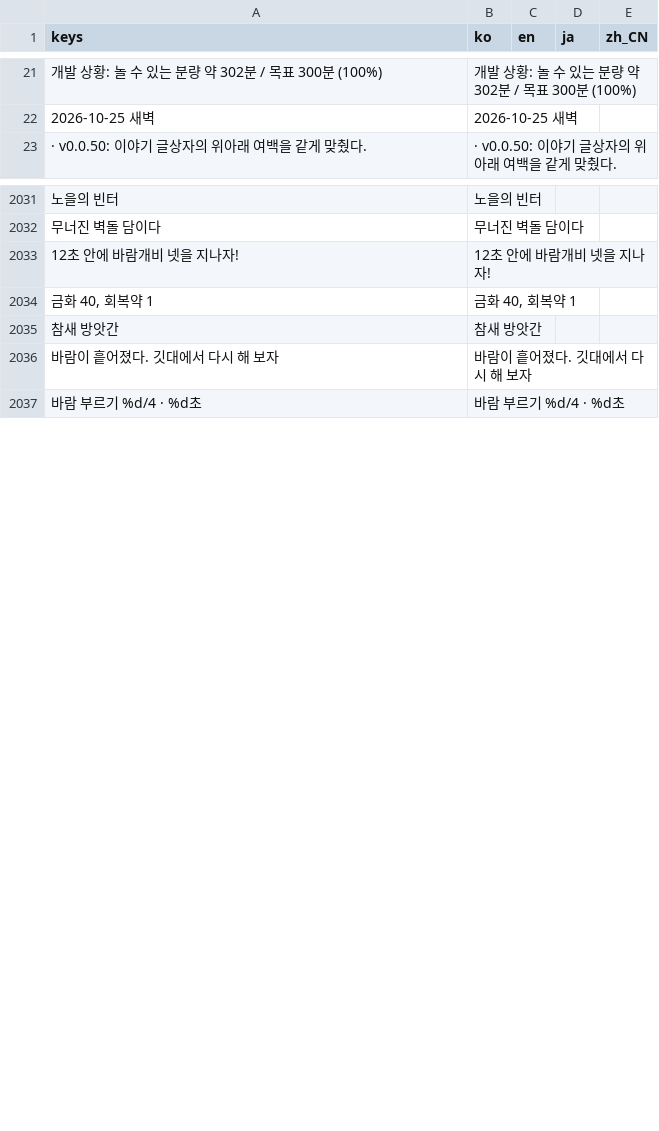
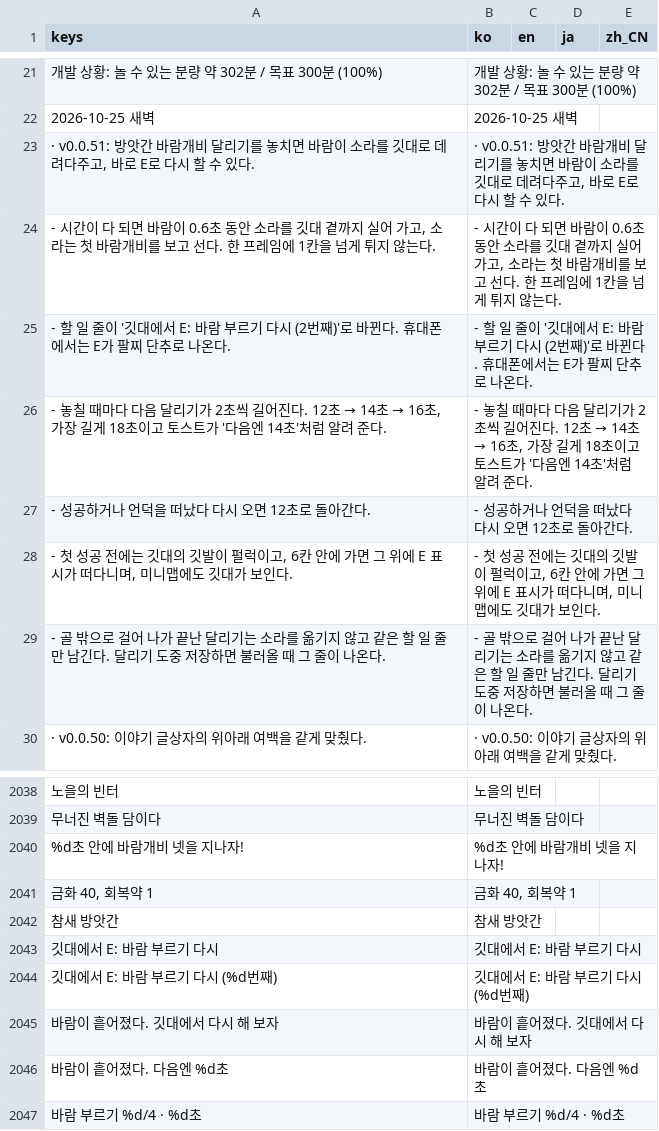
Before and after one commit to destory1984/the-crown-oddity, a CSV file: godot/i18n/text.csv, drawn as a sheet; only a part is shown, gaps mark what is left out; addresses are those after the commit; the diff names each change by its address in the sheet, - before the commit and + after, or states it on an @@ line.

```diff
--- a/godot/i18n/text.csv
+++ b/godot/i18n/text.csv
+row 23: · v0.0.51: 방앗간 바람개비 달리기를 놓치면 바람이 소라를 깃대로 데려다주고, 바로 E로 다시 할 수 있다. | · v0.0.51: 방앗간 바람개비 달리기를 놓치면 바람이 소라를 깃대로 데려다주고, 바로 E로 다시 할 수 있다.
+row 24: - 시간이 다 되면 바람이 0.6초 동안 소라를 깃대 곁까지 실어 가고, 소라는 첫 바람개비를 보고 선다. 한 프레임에 1칸을 넘게 튀지 않는다. | - 시간이 다 되면 바람이 0.6초 동안 소라를 깃대 곁까지 실어 가고, 소라는 첫 바람개비를 보고 선다. 한 프레임에 1칸을 넘게 튀지 않는다.
+row 25: - 할 일 줄이 '깃대에서 E: 바람 부르기 다시 (2번째)'로 바뀐다. 휴대폰에서는 E가 팔찌 단추로 나온다. | - 할 일 줄이 '깃대에서 E: 바람 부르기 다시 (2번째)'로 바뀐다. 휴대폰에서는 E가 팔찌 단추로 나온다.
+row 26: - 놓칠 때마다 다음 달리기가 2초씩 길어진다. 12초 → 14초 → 16초, 가장 길게 18초이고 토스트가 '다음엔 14초'처럼 알려 준다. | - 놓칠 때마다 다음 달리기가 2초씩 길어진다. 12초 → 14초 → 16초, 가장 길게 18초이고 토스트가 '다음엔 14초'처럼 알려 준다.
+row 27: - 성공하거나 언덕을 떠났다 다시 오면 12초로 돌아간다. | - 성공하거나 언덕을 떠났다 다시 오면 12초로 돌아간다.
+row 28: - 첫 성공 전에는 깃대의 깃발이 펄럭이고, 6칸 안에 가면 그 위에 E 표시가 떠다니며, 미니맵에도 깃대가 보인다. | - 첫 성공 전에는 깃대의 깃발이 펄럭이고, 6칸 안에 가면 그 위에 E 표시가 떠다니며, 미니맵에도 깃대가 보인다.
+row 29: - 골 밖으로 걸어 나가 끝난 달리기는 소라를 옮기지 않고 같은 할 일 줄만 남긴다. 달리기 도중 저장하면 불러올 때 그 줄이 나온다. | - 골 밖으로 걸어 나가 끝난 달리기는 소라를 옮기지 않고 같은 할 일 줄만 남긴다. 달리기 도중 저장하면 불러올 때 그 줄이 나온다.
-A2040 (keys): 12초 안에 바람개비 넷을 지나자!
+A2040 (keys): %d초 안에 바람개비 넷을 지나자!
-B2040 (ko): 12초 안에 바람개비 넷을 지나자!
+B2040 (ko): %d초 안에 바람개비 넷을 지나자!
+row 2043: 깃대에서 E: 바람 부르기 다시 | 깃대에서 E: 바람 부르기 다시
+row 2044: 깃대에서 E: 바람 부르기 다시 (%d번째) | 깃대에서 E: 바람 부르기 다시 (%d번째)
+row 2046: 바람이 흩어졌다. 다음엔 %d초 | 바람이 흩어졌다. 다음엔 %d초
```
Also changed, not shown: 10 other files.
